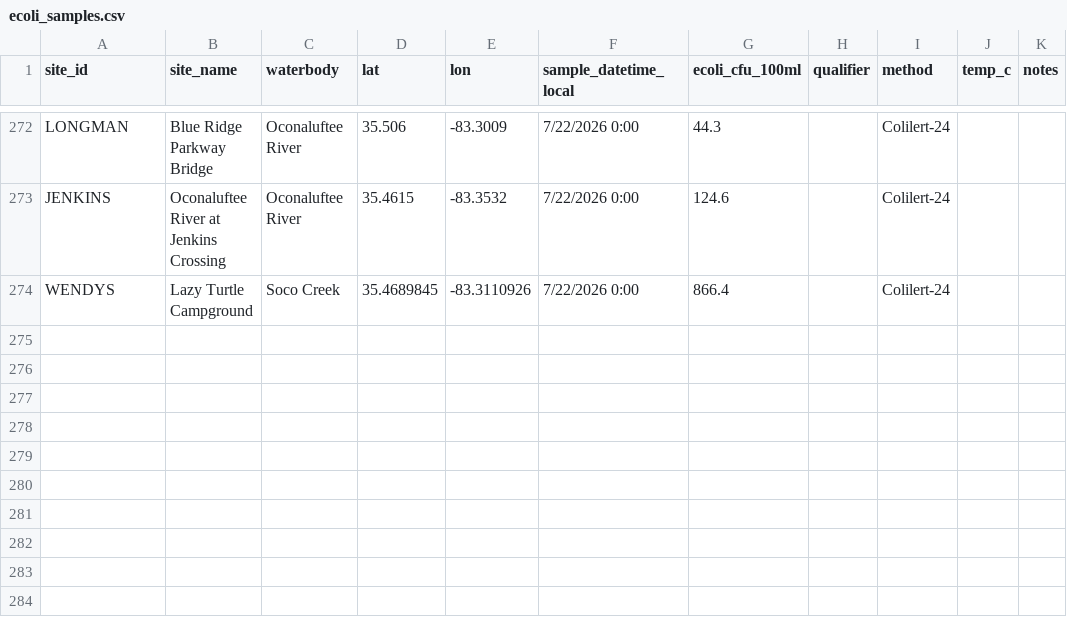
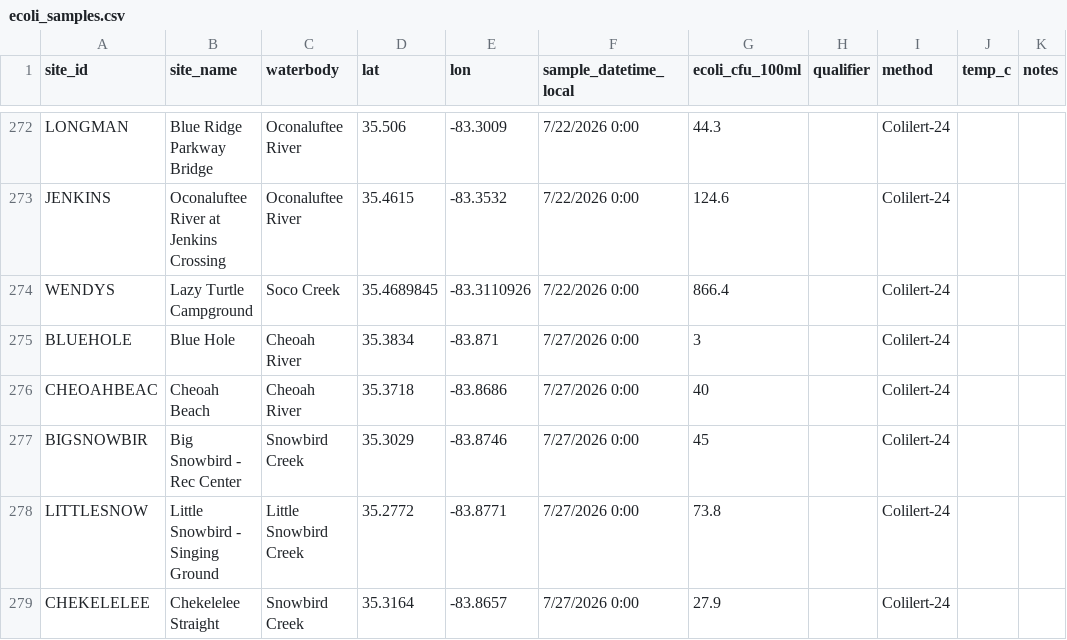
Before and after one commit to EBCIPHHS/ebci-ecoli-dashboard, a CSV file: data/ecoli_samples.csv, drawn as a sheet; only a part is shown, gaps mark what is left out; the diff names each change by its address in the sheet, - before the commit and + after, or states it on an @@ line.

Commit message:
Update ecoli_samples.csv

```diff
--- a/data/ecoli_samples.csv
+++ b/data/ecoli_samples.csv
+row 275: BLUEHOLE | Blue Hole | Cheoah River | 35.3834 | -83.871 | 7/27/2026 0:00 | 3 |  | Colilert-24
+row 276: CHEOAHBEAC | Cheoah Beach | Cheoah River | 35.3718 | -83.8686 | 7/27/2026 0:00 | 40 |  | Colilert-24
+row 277: BIGSNOWBIR | Big Snowbird - Rec Center | Snowbird Creek | 35.3029 | -83.8746 | 7/27/2026 0:00 | 45 |  | Colilert-24
+row 278: LITTLESNOW | Little Snowbird - Singing Ground | Little Snowbird Creek | 35.2772 | -83.8771 | 7/27/2026 0:00 | 73.8 |  | Colilert-24
+row 279: CHEKELELEE | Chekelelee Straight | Snowbird Creek | 35.3164 | -83.8657 | 7/27/2026 0:00 | 27.9 |  | Colilert-24
```
